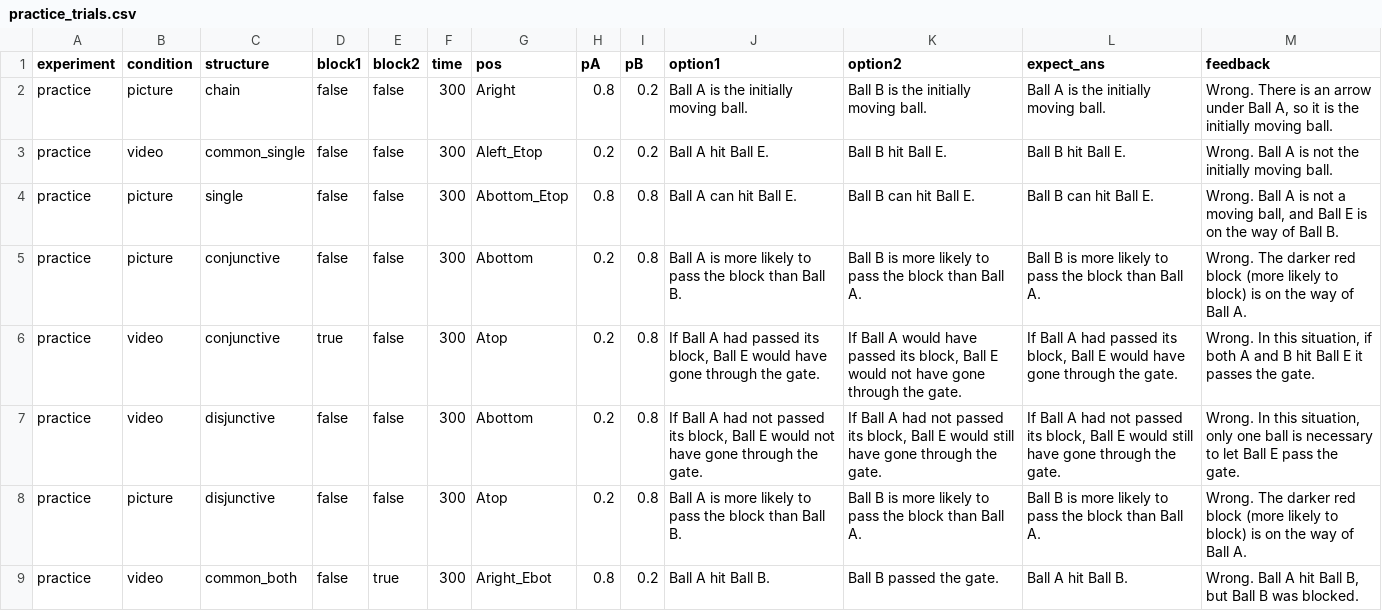
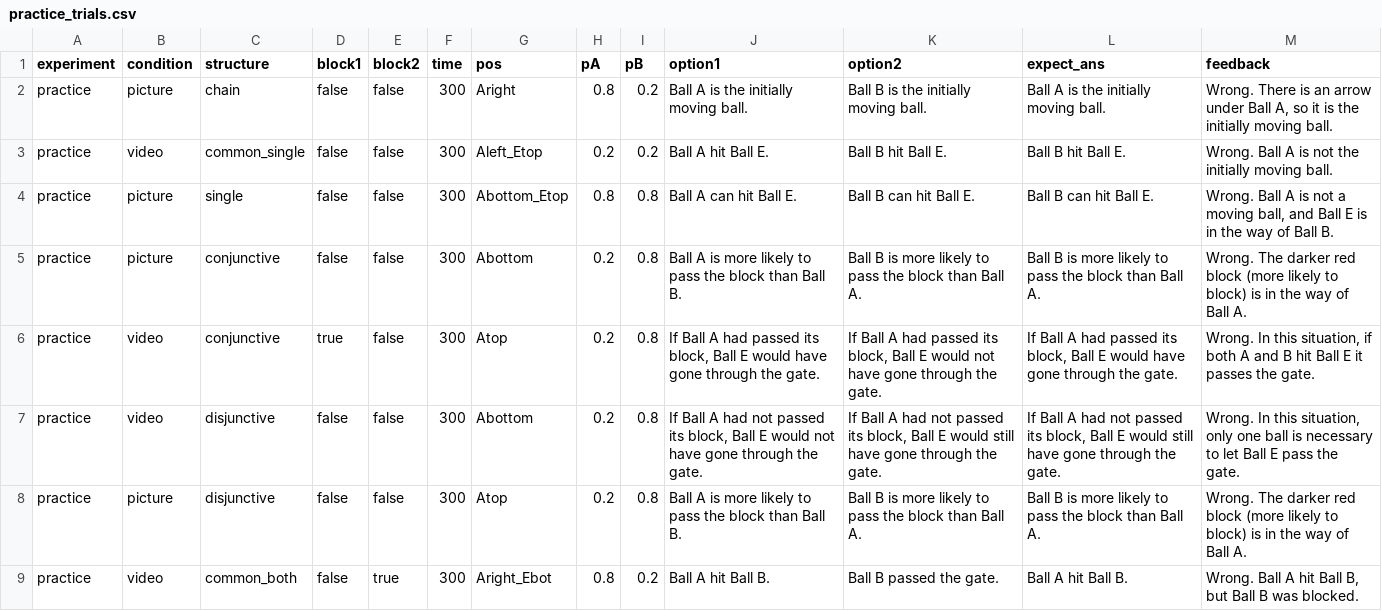
Before and after one commit to Cynthiasky/conditionals_experiment, a CSV file: trials/practice_trials.csv, drawn as a sheet.

Commit message:
typo and minor change

```diff
--- a/trials/practice_trials.csv
+++ b/trials/practice_trials.csv
@@ -3,7 +3,7 @@ practice,picture,chain,false,false,300,Aright,0.8,0.2,"Ball A is the initially m
 practice,video,common_single,false,false,300,Aleft_Etop,0.2,0.2,"Ball A hit Ball E.","Ball B hit Ball E.","Ball B hit Ball E.","Wrong. Ball A is not the initially moving ball."
-practice,picture,single,false,false,300,Abottom_Etop,0.8,0.8,"Ball A can hit Ball E.","Ball B can hit Ball E.","Ball B can hit Ball E.","Wrong. Ball A is not a moving ball, and Ball E is on the way of Ball B."
-practice,picture,conjunctive,false,false,300,Abottom,0.2,0.8,"Ball A is more likely to pass the block than Ball B.","Ball B is more likely to pass the block than Ball A.","Ball B is more likely to pass the block than Ball A.","Wrong. The darker red block (more likely to block) is on the way of Ball A."
-practice,video,conjunctive,true,false,300,Atop,0.2,0.8,"If Ball A had passed its block, Ball E would have gone through the gate.","If Ball A would have passed its block, Ball E would not have gone through the gate.","If Ball A had passed its block, Ball E would have gone through the gate.","Wrong. In this situation, if both A and B hit Ball E it passes the gate."
+practice,picture,single,false,false,300,Abottom_Etop,0.8,0.8,"Ball A can hit Ball E.","Ball B can hit Ball E.","Ball B can hit Ball E.","Wrong. Ball A is not a moving ball, and Ball E is in the way of Ball B."
+practice,picture,conjunctive,false,false,300,Abottom,0.2,0.8,"Ball A is more likely to pass the block than Ball B.","Ball B is more likely to pass the block than Ball A.","Ball B is more likely to pass the block than Ball A.","Wrong. The darker red block (more likely to block) is in the way of Ball A."
+practice,video,conjunctive,true,false,300,Atop,0.2,0.8,"If Ball A had passed its block, Ball E would have gone through the gate.","If Ball A had passed its block, Ball E would not have gone through the gate.","If Ball A had passed its block, Ball E would have gone through the gate.","Wrong. In this situation, if both A and B hit Ball E it passes the gate."
 practice,video,disjunctive,false,false,300,Abottom,0.2,0.8,"If Ball A had not passed its block, Ball E would not have gone through the gate.","If Ball A had not passed its block, Ball E would still have gone through the gate.","If Ball A had not passed its block, Ball E would still have gone through the gate.","Wrong. In this situation, only one ball is necessary to let Ball E pass the gate."
-practice,picture,disjunctive,false,false,300,Atop,0.2,0.8,"Ball A is more likely to pass the block than Ball B.","Ball B is more likely to pass the block than Ball A.","Ball B is more likely to pass the block than Ball A.","Wrong. The darker red block (more likely to block) is on the way of Ball A."
+practice,picture,disjunctive,false,false,300,Atop,0.2,0.8,"Ball A is more likely to pass the block than Ball B.","Ball B is more likely to pass the block than Ball A.","Ball B is more likely to pass the block than Ball A.","Wrong. The darker red block (more likely to block) is in the way of Ball A."
 practice,video,common_both,false,true,300,Aright_Ebot,0.8,0.2,"Ball A hit Ball B.","Ball B passed the gate.","Ball A hit Ball B.","Wrong. Ball A hit Ball B, but Ball B was blocked."
```
Also changed, not shown: 2 other files.
